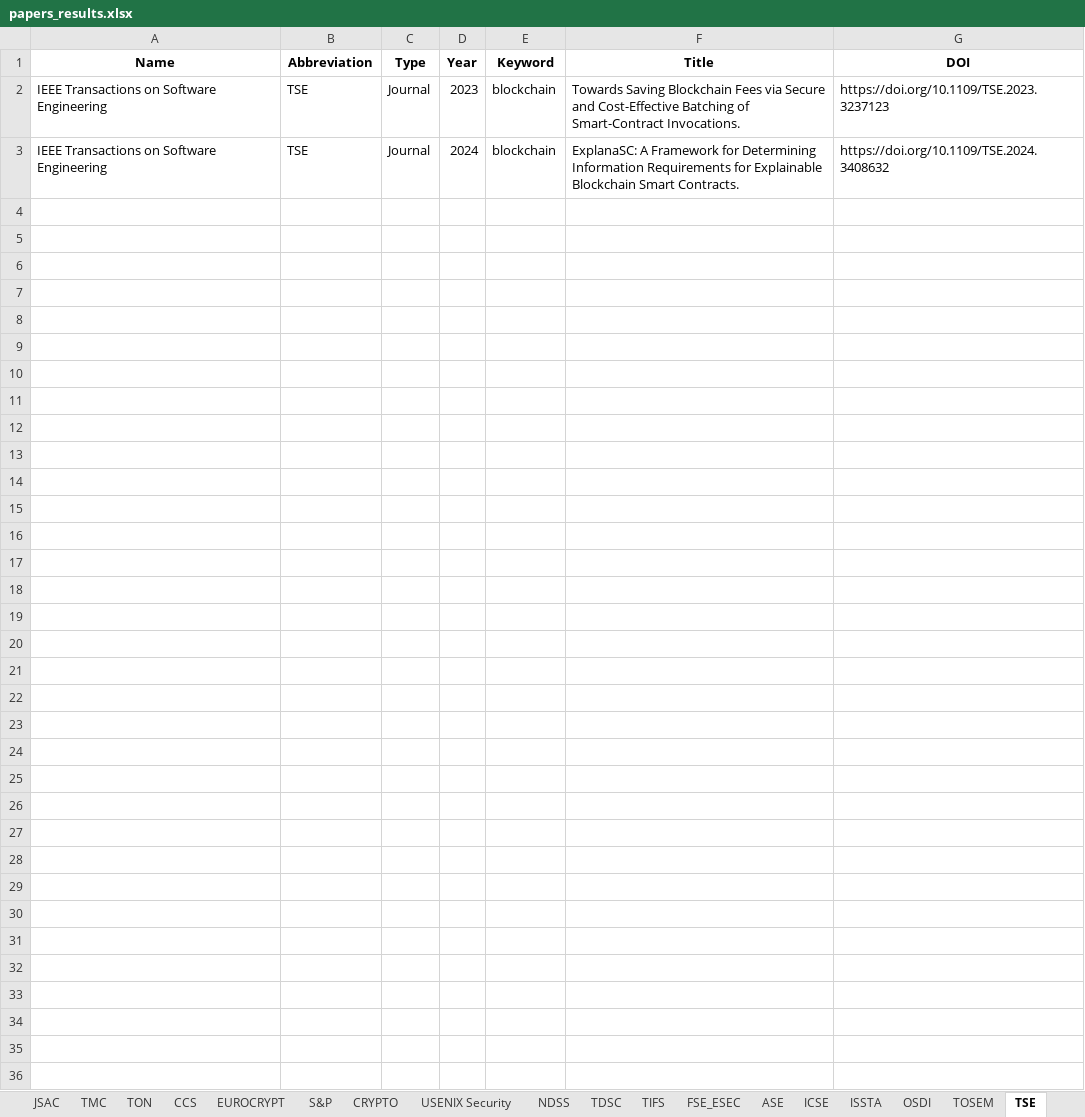
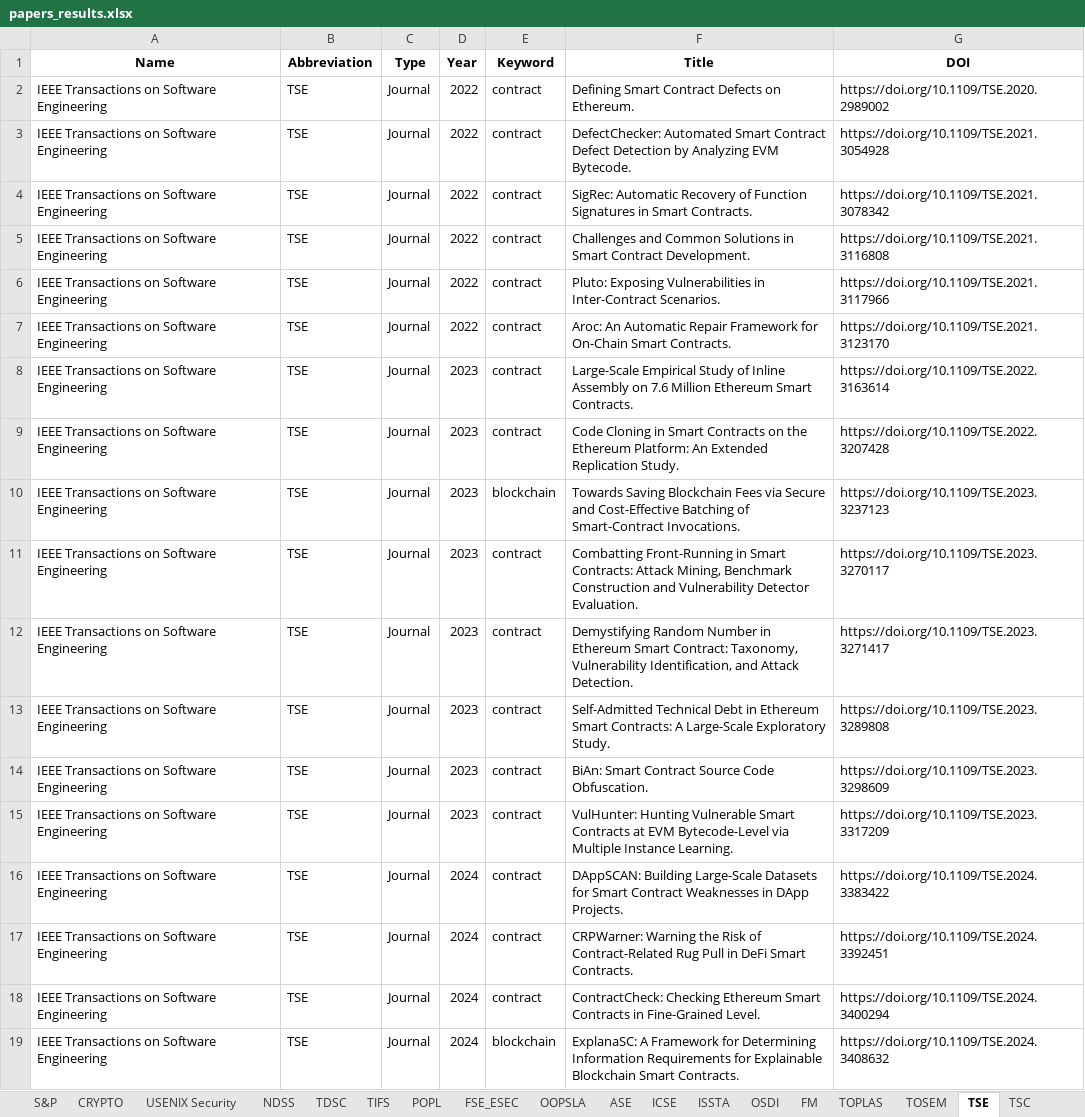
Before and after one commit to JolyonJian/CCF4DBLP, an Excel workbook: examples/blockchain/papers_results.xlsx, sheet TSE, drawn as a sheet; values as stored, in another font and other column widths than the file's, no borders; the diff names each change by its address in the sheet, - before the commit and + after, or states it on an @@ line.

```diff
--- a/examples/blockchain/papers_results.xlsx (sheet TSE)
+++ b/examples/blockchain/papers_results.xlsx (sheet TSE)
+sheet tab: POPL
+sheet tab: OOPSLA
+sheet tab: FM
+sheet tab: TOPLAS
+row 2: IEEE Transactions on Software Engineering | TSE | Journal | 2022 | contract | Defining Smart Contract Defects on Ethereum. | https://doi.org/10.1109/TSE.2020.2989002
+row 3: IEEE Transactions on Software Engineering | TSE | Journal | 2022 | contract | DefectChecker: Automated Smart Contract Defect Detection by Analyzing EVM Bytecode. | https://doi.org/10.1109/TSE.2021.3054928
+row 4: IEEE Transactions on Software Engineering | TSE | Journal | 2022 | contract | SigRec: Automatic Recovery of Function Signatures in Smart Contracts. | https://doi.org/10.1109/TSE.2021.3078342
+row 5: IEEE Transactions on Software Engineering | TSE | Journal | 2022 | contract | Challenges and Common Solutions in Smart Contract Development. | https://doi.org/10.1109/TSE.2021.3116808
+row 6: IEEE Transactions on Software Engineering | TSE | Journal | 2022 | contract | Pluto: Exposing Vulnerabilities in Inter-Contract Scenarios. | https://doi.org/10.1109/TSE.2021.3117966
+row 7: IEEE Transactions on Software Engineering | TSE | Journal | 2022 | contract | Aroc: An Automatic Repair Framework for On-Chain Smart Contracts. | https://doi.org/10.1109/TSE.2021.3123170
+row 8: IEEE Transactions on Software Engineering | TSE | Journal | 2023 | contract | Large-Scale Empirical Study of Inline Assembly on 7.6 Million Ethereum Smart Contracts. | https://doi.org/10.1109/TSE.2022.3163614
+row 9: IEEE Transactions on Software Engineering | TSE | Journal | 2023 | contract | Code Cloning in Smart Contracts on the Ethereum Platform: An Extended Replication Study. | https://doi.org/10.1109/TSE.2022.3207428
+row 11: IEEE Transactions on Software Engineering | TSE | Journal | 2023 | contract | Combatting Front-Running in Smart Contracts: Attack Mining, Benchmark Construction and Vulnerability Detector Evaluation. | https://doi.org/10.1109/TSE.2023.3270117
+row 12: IEEE Transactions on Software Engineering | TSE | Journal | 2023 | contract | Demystifying Random Number in Ethereum Smart Contract: Taxonomy, Vulnerability Identification, and Attack Detection. | https://doi.org/10.1109/TSE.2023.3271417
+row 13: IEEE Transactions on Software Engineering | TSE | Journal | 2023 | contract | Self-Admitted Technical Debt in Ethereum Smart Contracts: A Large-Scale Exploratory Study. | https://doi.org/10.1109/TSE.2023.3289808
+row 14: IEEE Transactions on Software Engineering | TSE | Journal | 2023 | contract | BiAn: Smart Contract Source Code Obfuscation. | https://doi.org/10.1109/TSE.2023.3298609
+row 15: IEEE Transactions on Software Engineering | TSE | Journal | 2023 | contract | VulHunter: Hunting Vulnerable Smart Contracts at EVM Bytecode-Level via Multiple Instance Learning. | https://doi.org/10.1109/TSE.2023.3317209
+row 16: IEEE Transactions on Software Engineering | TSE | Journal | 2024 | contract | DAppSCAN: Building Large-Scale Datasets for Smart Contract Weaknesses in DApp Projects. | https://doi.org/10.1109/TSE.2024.3383422
+row 17: IEEE Transactions on Software Engineering | TSE | Journal | 2024 | contract | CRPWarner: Warning the Risk of Contract-Related Rug Pull in DeFi Smart Contracts. | https://doi.org/10.1109/TSE.2024.3392451
+row 18: IEEE Transactions on Software Engineering | TSE | Journal | 2024 | contract | ContractCheck: Checking Ethereum Smart Contracts in Fine-Grained Level. | https://doi.org/10.1109/TSE.2024.3400294
```
Also changed, not shown: sheet ICSE, sheet ISSTA, sheet TDSC, sheet ASE, sheet CCS, sheet USENIX Security, 23 more sheets, other sheet tabs, examples/tee/papers_results.xlsx, 7 other files.
